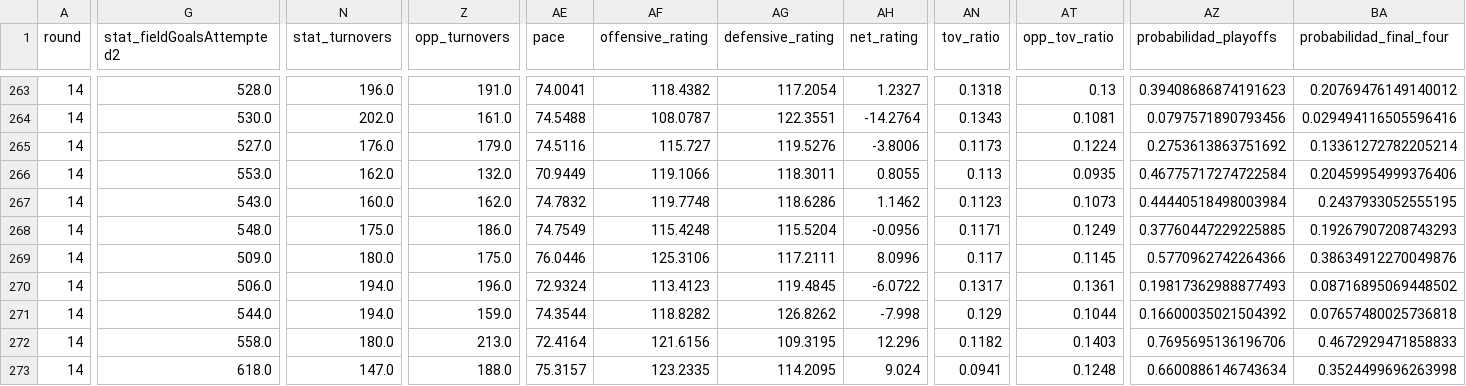
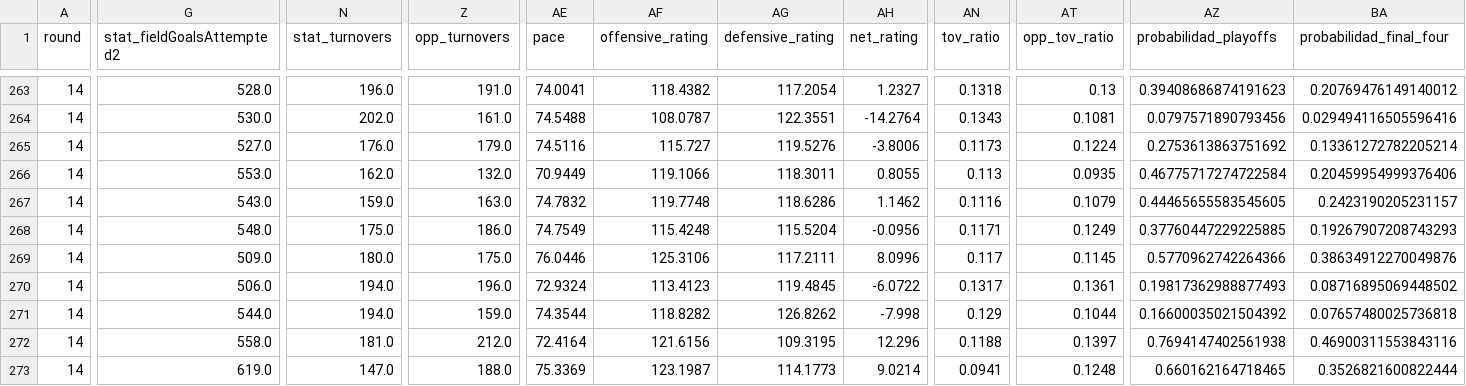
Before and after one commit to Javier63mh/Euroliga-IA, a CSV file: predicciones_actuales_por_jornada.csv, drawn as a sheet; only a part is shown, gaps mark what is left out; the diff covers the shown part only; the diff names each change by its address in the sheet, - before the commit and + after, or states it on an @@ line.

```diff
--- a/predicciones_actuales_por_jornada.csv
+++ b/predicciones_actuales_por_jornada.csv
-N267 (stat_turnovers): 160.0
+N267 (stat_turnovers): 159.0
-Z267 (opp_turnovers): 162.0
+Z267 (opp_turnovers): 163.0
-AN267 (tov_ratio): 0.1123
+AN267 (tov_ratio): 0.1116
-AT267 (opp_tov_ratio): 0.1073
+AT267 (opp_tov_ratio): 0.1079
-AZ267 (probabilidad_playoffs): 0.44440518498003984
+AZ267 (probabilidad_playoffs): 0.44465655583545605
-BA267 (probabilidad_final_four): 0.2437933052555195
+BA267 (probabilidad_final_four): 0.2423190205231157
-N272 (stat_turnovers): 180.0
+N272 (stat_turnovers): 181.0
-Z272 (opp_turnovers): 213.0
+Z272 (opp_turnovers): 212.0
-AN272 (tov_ratio): 0.1182
+AN272 (tov_ratio): 0.1188
-AT272 (opp_tov_ratio): 0.1403
+AT272 (opp_tov_ratio): 0.1397
-AZ272 (probabilidad_playoffs): 0.7695695136196706
+AZ272 (probabilidad_playoffs): 0.7694147402561938
-BA272 (probabilidad_final_four): 0.4672929471858833
+BA272 (probabilidad_final_four): 0.46900311553843116
-G273 (stat_fieldGoalsAttempted2): 618.0
+G273 (stat_fieldGoalsAttempted2): 619.0
-AE273 (pace): 75.3157
+AE273 (pace): 75.3369
-AF273 (offensive_rating): 123.2335
+AF273 (offensive_rating): 123.1987
-AG273 (defensive_rating): 114.2095
+AG273 (defensive_rating): 114.1773
-AH273 (net_rating): 9.024
+AH273 (net_rating): 9.0214
-AZ273 (probabilidad_playoffs): 0.6600886146743634
+AZ273 (probabilidad_playoffs): 0.660162164718465
-BA273 (probabilidad_final_four): 0.3524499696263998
+BA273 (probabilidad_final_four): 0.3526821600822444
```
Also changed, not shown: 15 edited cells elsewhere in this file, explicaciones_modelos_por_jornada.csv.
